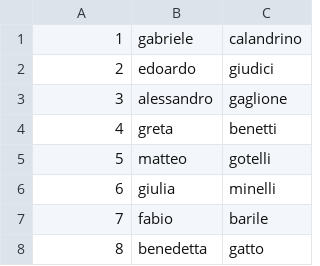
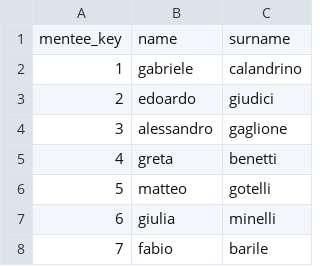
Before and after one commit to simone-licciardi/mentoring-past-pairings, a CSV file: databases/mentee_db.csv, drawn as a sheet; only a part is shown; the shorter side is filled out with more unchanged rows.

```diff
--- a/databases/mentee_db.csv
+++ b/databases/mentee_db.csv
@@ -1 +1,2 @@
+mentee_key,name,surname
 1,gabriele,calandrino
```
Also changed, not shown: databases/mentor_db.csv, databases/pairs_db.csv, 12 other files.
